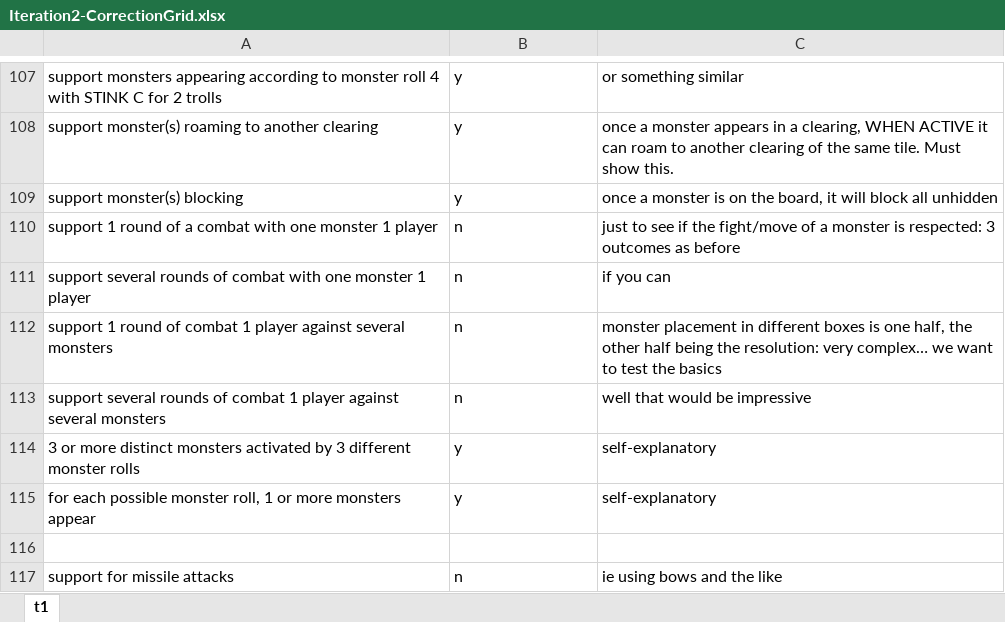
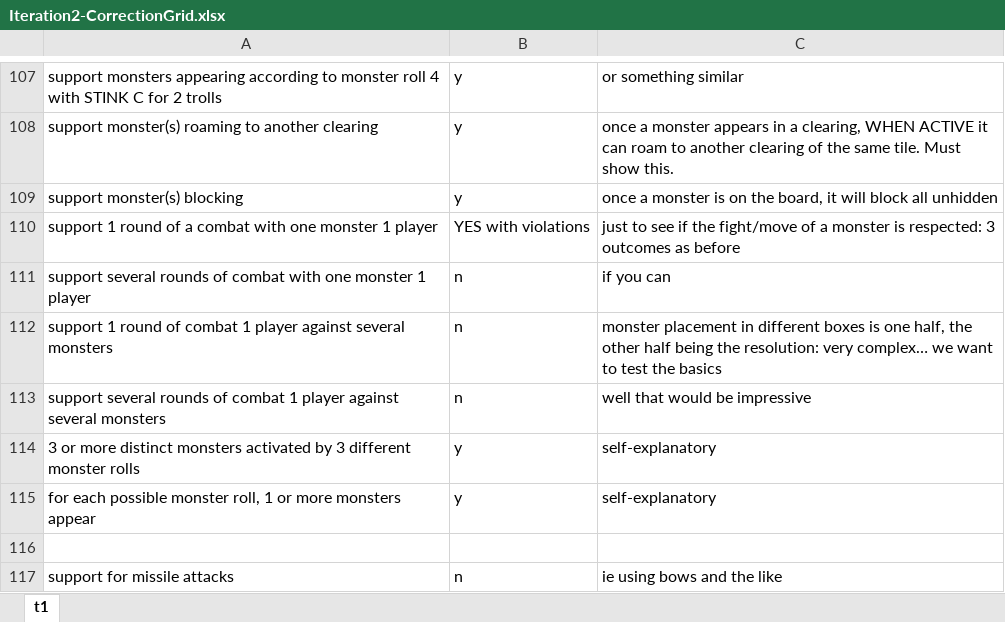
Before and after one commit to Elephly/MagicRealm, an Excel workbook: Iteration2-CorrectionGrid.xlsx, sheet t1, drawn as a sheet; only a part is shown, gaps mark what is left out; values as stored, in another font and other column widths than the file's, no borders; the diff names each change by its address in the sheet, - before the commit and + after, or states it on an @@ line.

Commit message:
added yes with violations for monster combat 1 round
heheheh

```diff
--- a/Iteration2-CorrectionGrid.xlsx (sheet t1)
+++ b/Iteration2-CorrectionGrid.xlsx (sheet t1)
-B110: n
+B110: YES with violations
```
Also changed, not shown: 1 other file.
